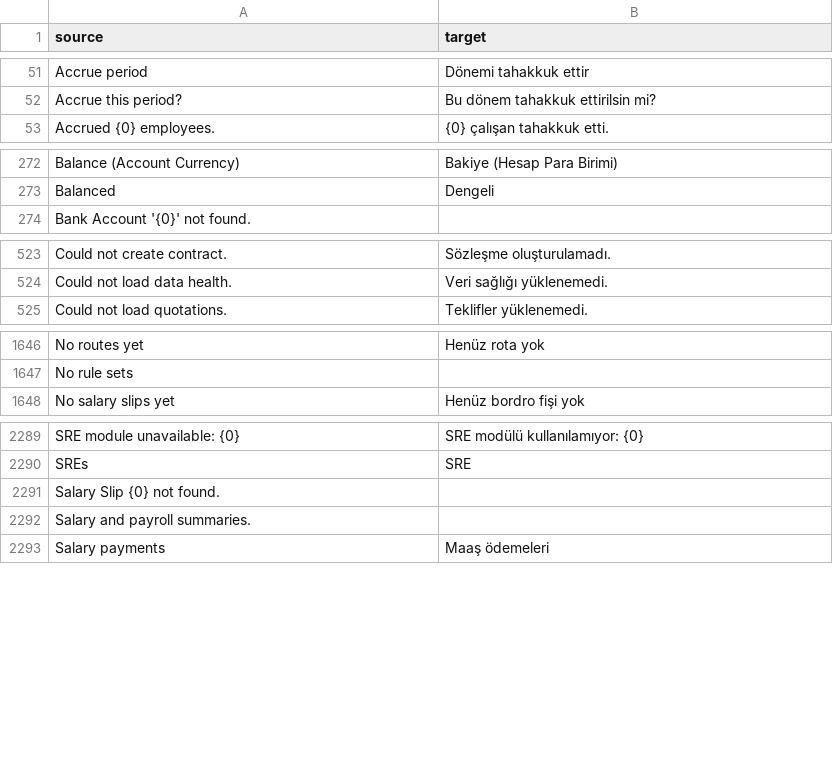
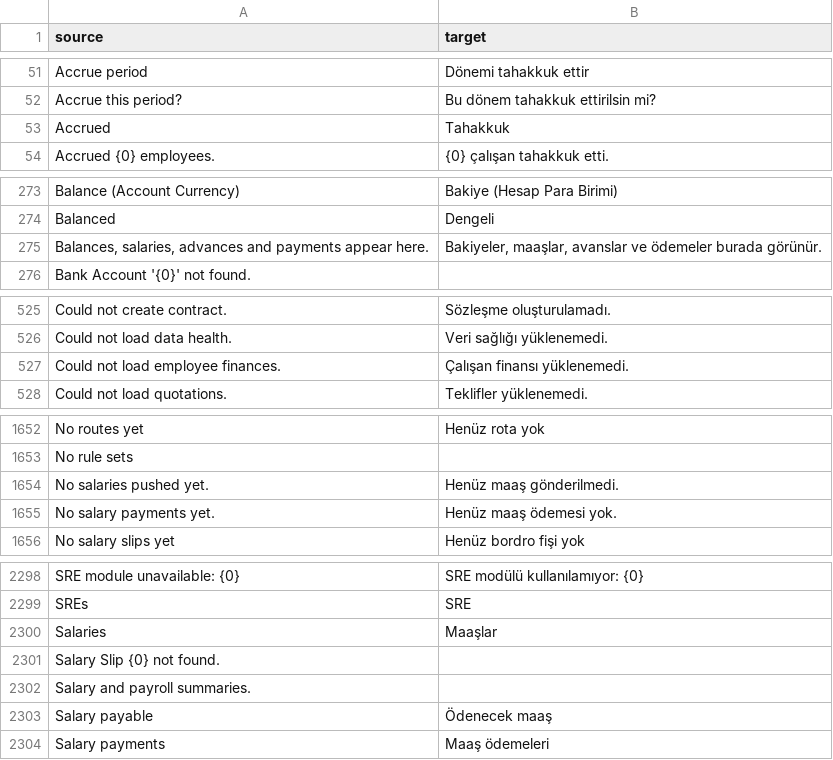
Before and after one commit to zvictory/stabler, a CSV file: stabler/translations/tr.csv, drawn as a sheet; only a part is shown, gaps mark what is left out; the diff covers the shown part only.

```diff
--- a/stabler/translations/tr.csv
+++ b/stabler/translations/tr.csv
@@ -52,2 +52,3 @@ Accrue period,Dönemi tahakkuk ettir
 Accrue this period?,Bu dönem tahakkuk ettirilsin mi?
+Accrued,Tahakkuk
 Accrued {0} employees.,{0} çalışan tahakkuk etti.
@@ -273,2 +274,3 @@ Balance (Account Currency),Bakiye (Hesap Para Birimi)
 Balanced,Dengeli
+"Balances, salaries, advances and payments appear here.","Bakiyeler, maaşlar, avanslar ve ödemeler burada görünür."
 Bank Account '{0}' not found.,
@@ -524,2 +526,3 @@ Could not create contract.,Sözleşme oluşturulamadı.
 Could not load data health.,Veri sağlığı yüklenemedi.
+Could not load employee finances.,Çalışan finansı yüklenemedi.
 Could not load quotations.,Teklifler yüklenemedi.
@@ -1647,2 +1653,4 @@ No routes yet,Henüz rota yok
 No rule sets,
+No salaries pushed yet.,Henüz maaş gönderilmedi.
+No salary payments yet.,Henüz maaş ödemesi yok.
 No salary slips yet,Henüz bordro fişi yok
@@ -2290,4 +2299,6 @@ SRE module unavailable: {0},SRE modülü kullanılamıyor: {0}
 SREs,SRE
+Salaries,Maaşlar
 Salary Slip {0} not found.,
 Salary and payroll summaries.,
+Salary payable,Ödenecek maaş
 Salary payments,Maaş ödemeleri
```
Also changed, not shown: 5 added rows elsewhere in this file, stabler/translations/en.csv, stabler/translations/ru.csv, 4 other files.
